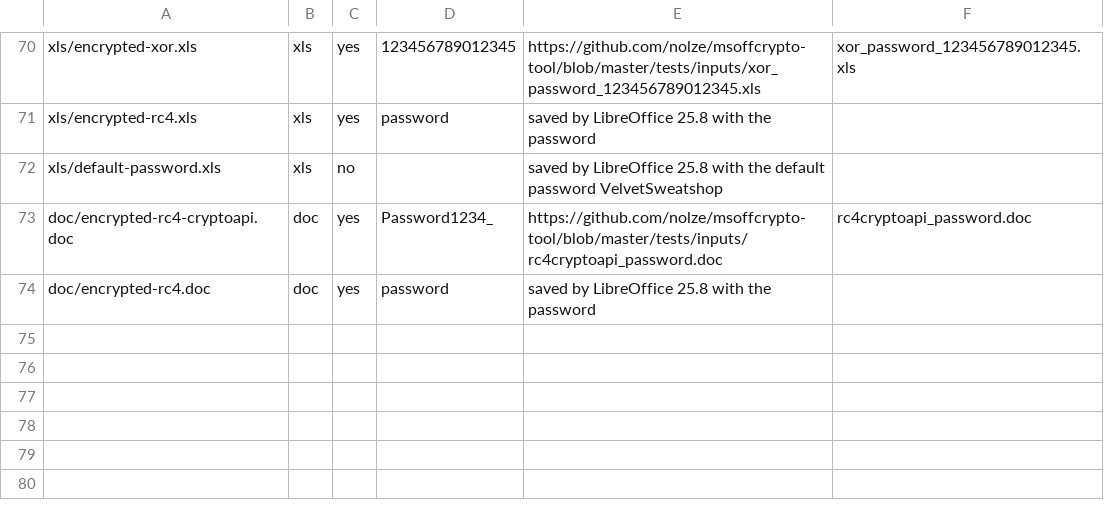
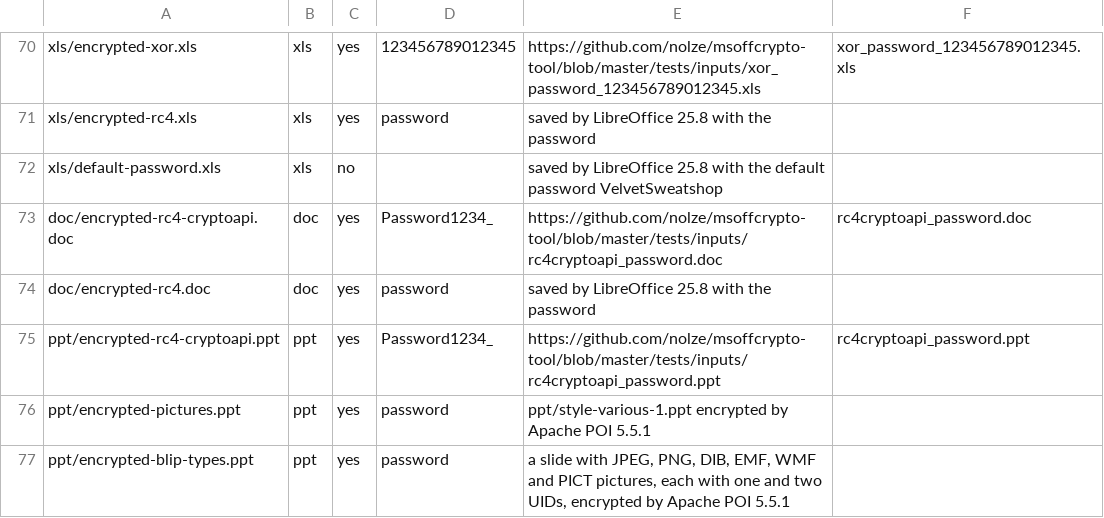
Before and after one commit to opendocument-app/OpenDocument.test, a CSV file: index.csv, drawn as a sheet; only a part is shown, gaps mark what is left out; the diff names each change by its address in the sheet, - before the commit and + after, or states it on an @@ line.

```diff
--- a/index.csv
+++ b/index.csv
+row 75: ppt/encrypted-rc4-cryptoapi.ppt | ppt | yes | Password1234_ | https://github.com/nolze/msoffcrypto-tool/blob/master/tests/inputs/rc4cryptoapi_password.ppt | rc4cryptoapi_password.ppt
+row 76: ppt/encrypted-pictures.ppt | ppt | yes | password | ppt/style-various-1.ppt encrypted by Apache POI 5.5.1
+row 77: ppt/encrypted-blip-types.ppt | ppt | yes | password | a slide with JPEG, PNG, DIB, EMF, WMF and PICT pictures, each with one and two UIDs, encrypted by Apache POI 5.5.1
```
Also changed, not shown: 3 other files.
